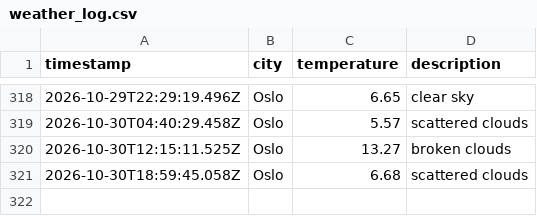
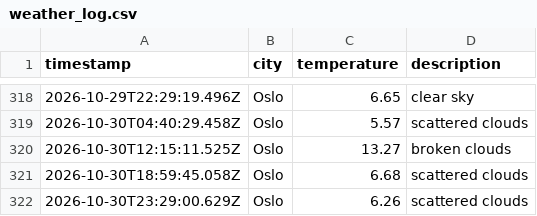
Before and after one commit to JGiles03/weather_data_ops, a CSV file: data/weather_log.csv, drawn as a sheet; only a part is shown, gaps mark what is left out.

```diff
--- a/data/weather_log.csv
+++ b/data/weather_log.csv
@@ -321 +321,2 @@ timestamp,city,temperature,description
 2026-10-30T18:59:45.058Z,Oslo,6.68,scattered clouds
+2026-10-30T23:29:00.629Z,Oslo,6.26,scattered clouds
```
Also changed, not shown: 1 other file.
